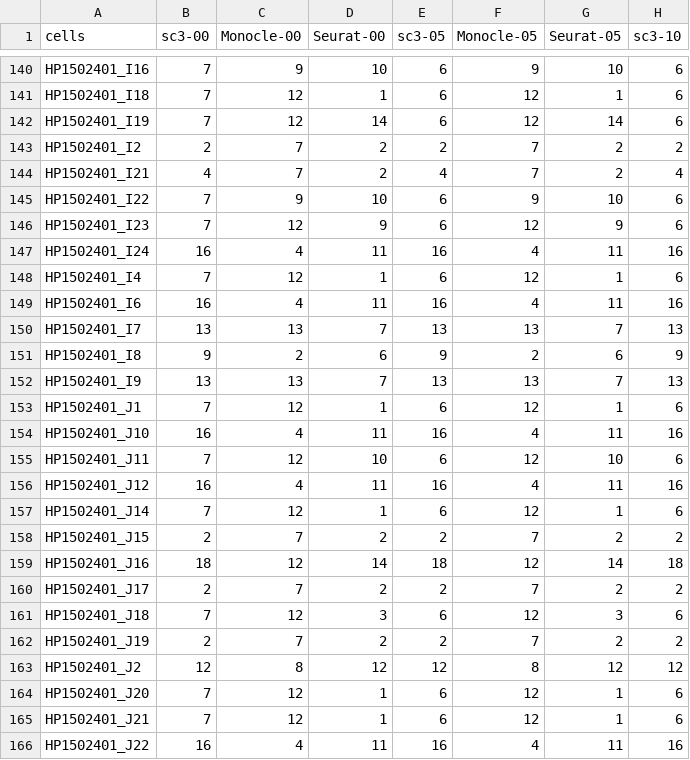
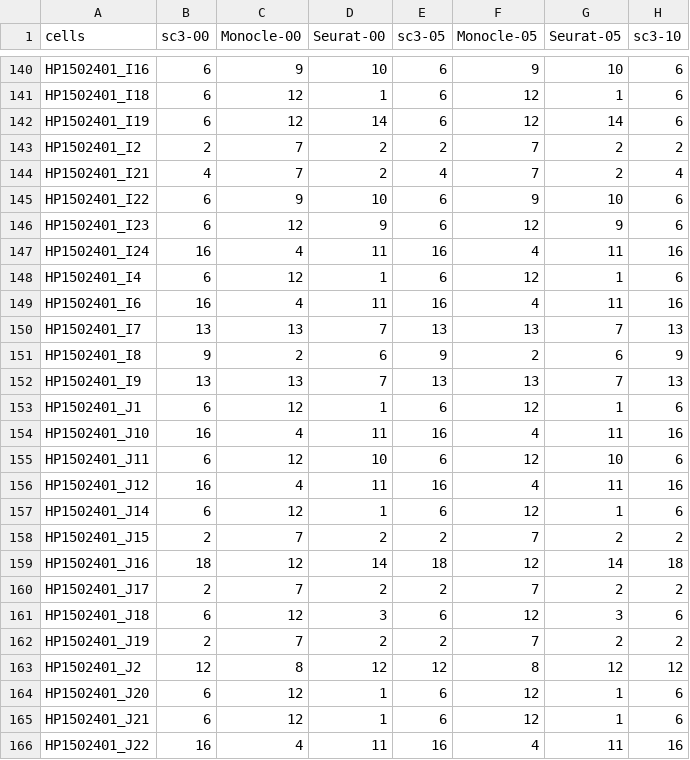
Before and after one commit to HectorRDB/Pancreas, a CSV file: Data/Dune/segerstolpe_comp1_Dune.csv, drawn as a sheet; only a part is shown, gaps mark what is left out; the diff covers the shown part only; the diff names each change by its address in the sheet, - before the commit and + after, or states it on an @@ line.

```diff
--- a/Data/Dune/segerstolpe_comp1_Dune.csv
+++ b/Data/Dune/segerstolpe_comp1_Dune.csv
-B140:B142 (sc3-00): 7
+B140:B142 (sc3-00): 6
-B145:B146 (sc3-00): 7
+B145:B146 (sc3-00): 6
-B148 (sc3-00): 7
+B148 (sc3-00): 6
-B153 (sc3-00): 7
+B153 (sc3-00): 6
-B155 (sc3-00): 7
+B155 (sc3-00): 6
-B157 (sc3-00): 7
+B157 (sc3-00): 6
-B161 (sc3-00): 7
+B161 (sc3-00): 6
-B164:B165 (sc3-00): 7
+B164:B165 (sc3-00): 6
```
Also changed, not shown: 105 edited cells elsewhere in this file, Data/Dune/segerstolpe_comp2_Dune.csv, Data/Dune/segerstolpe_comp3_Dune.csv, 15 other files.
